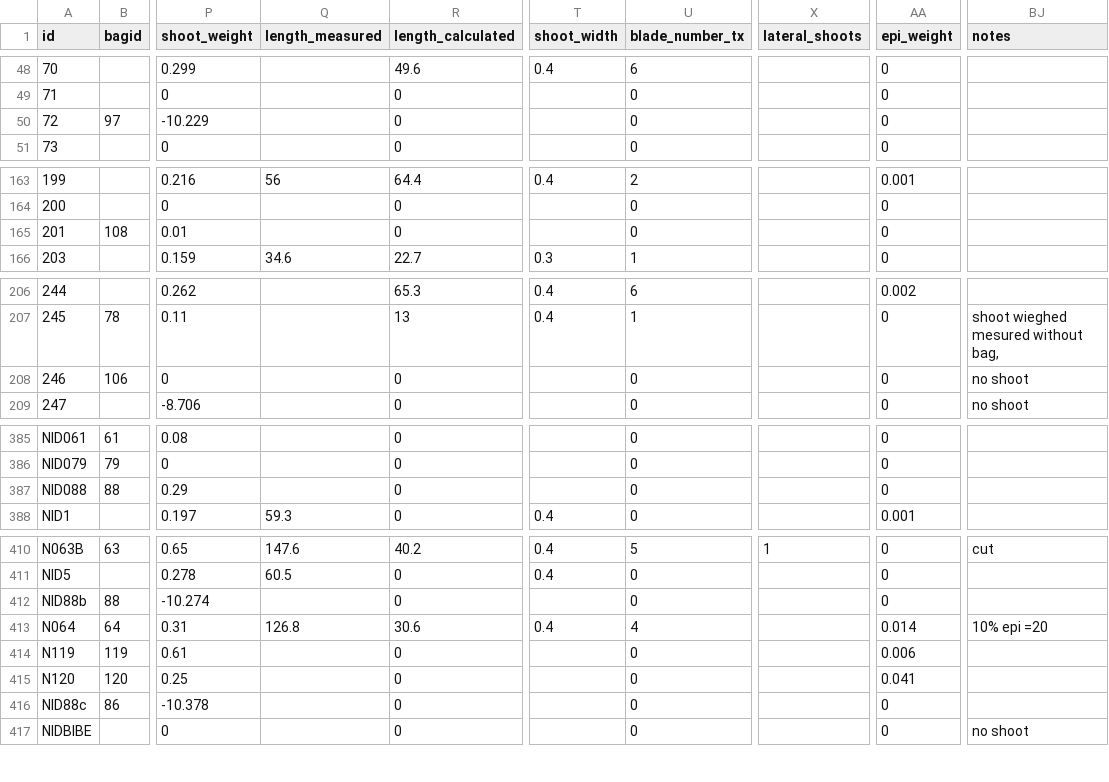
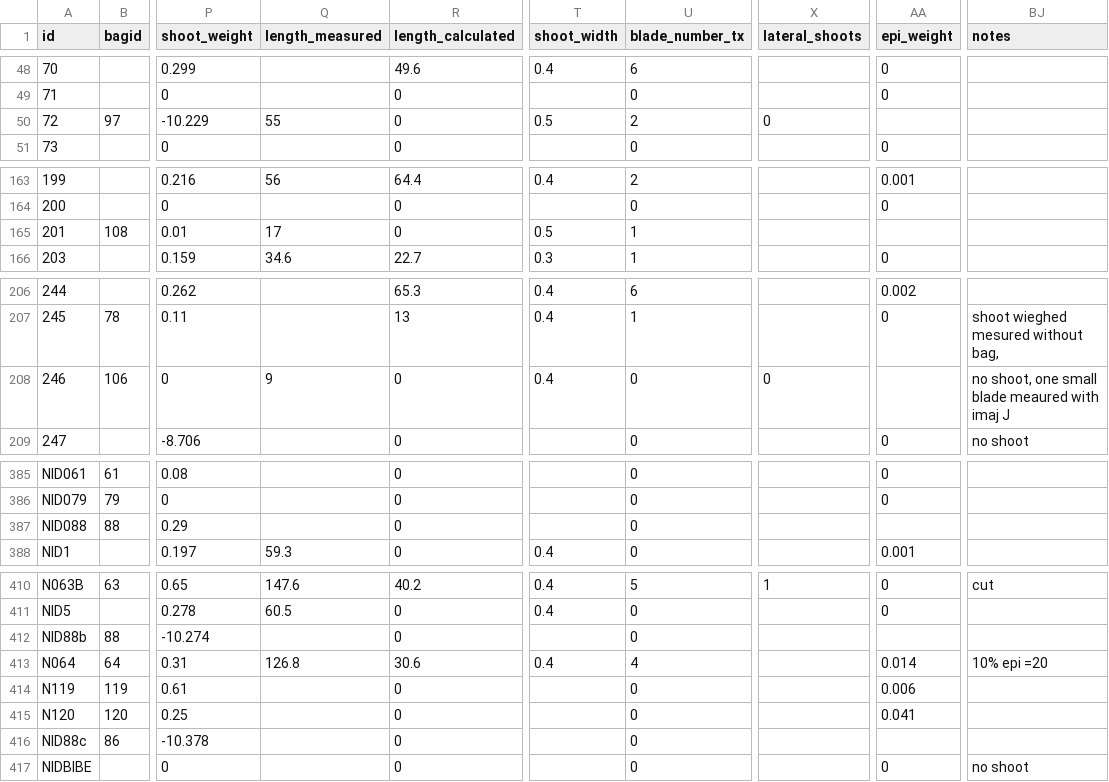
Before and after one commit to OConnor-Lab-UBC/MacGillivray_campbell_river, a CSV file: raw_data/plant_data.csv, drawn as a sheet; only a part is shown, gaps mark what is left out; the diff covers the shown part only; the diff names each change by its address in the sheet, - before the commit and + after, or states it on an @@ line.

```diff
--- a/raw_data/plant_data.csv
+++ b/raw_data/plant_data.csv
-Q50 (length_measured): (empty)
+Q50 (length_measured): 55
-T50 (shoot_width): (empty)
+T50 (shoot_width): 0.5
-U50 (blade_number_tx): 0
+U50 (blade_number_tx): 2
-X50 (lateral_shoots): (empty)
+X50 (lateral_shoots): 0
-AA50 (epi_weight): 0
+AA50 (epi_weight): (empty)
-Q165 (length_measured): (empty)
+Q165 (length_measured): 17
-T165 (shoot_width): (empty)
+T165 (shoot_width): 0.5
-U165 (blade_number_tx): 0
+U165 (blade_number_tx): 1
-AA165 (epi_weight): 0
+AA165 (epi_weight): (empty)
-Q208 (length_measured): (empty)
+Q208 (length_measured): 9
-T208 (shoot_width): (empty)
+T208 (shoot_width): 0.4
-X208 (lateral_shoots): (empty)
+X208 (lateral_shoots): 0
-AA208 (epi_weight): 0
+AA208 (epi_weight): (empty)
-BJ208 (notes): no shoot
+BJ208 (notes): no shoot, one small blade meaured with imaj J
-AA387 (epi_weight): 0
+AA387 (epi_weight): (empty)
-AA412 (epi_weight): 0
+AA412 (epi_weight): (empty)
-AA416 (epi_weight): 0
+AA416 (epi_weight): (empty)
```
Also changed, not shown: 69 edited cells elsewhere in this file.
